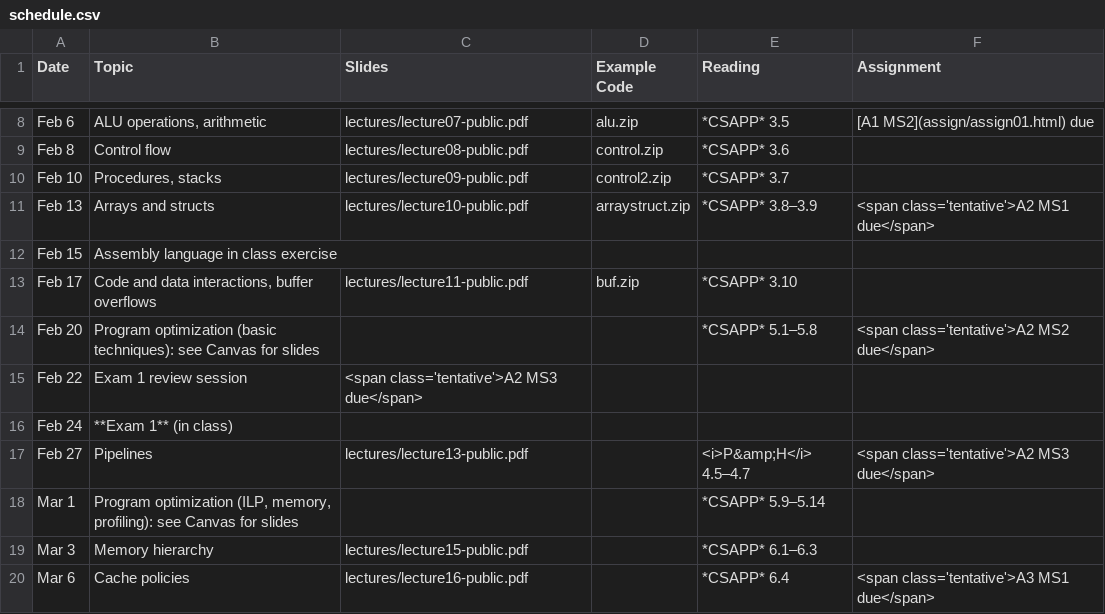
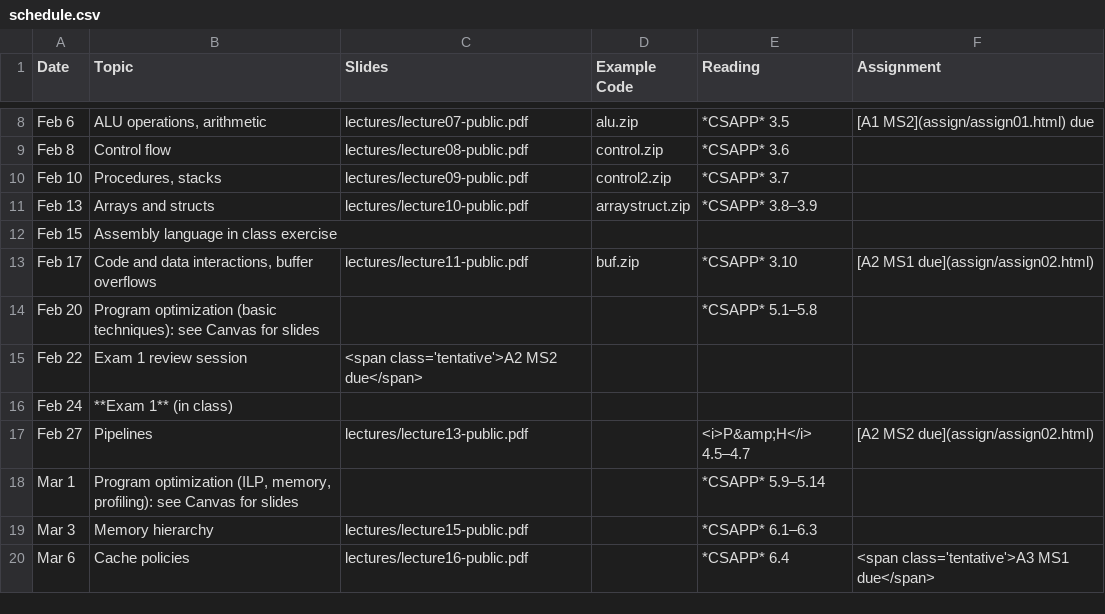
Before and after one commit to jhucsf/spring2023, a CSV file: schedule.csv, drawn as a sheet; only a part is shown, gaps mark what is left out.

Commit message:
assignment 2 (hex dump)

```diff
--- a/schedule.csv
+++ b/schedule.csv
@@ -10,9 +10,9 @@ Feb 8,"Control flow",lectures/lecture08-public.pdf,control.zip,*CSAPP* 3.6,
 Feb 10,"Procedures, stacks",lectures/lecture09-public.pdf,control2.zip,*CSAPP* 3.7,
-Feb 13,"Arrays and structs",lectures/lecture10-public.pdf,arraystruct.zip,*CSAPP* 3.8–3.9,"<span class='tentative'>A2 MS1 due</span>"
+Feb 13,"Arrays and structs",lectures/lecture10-public.pdf,arraystruct.zip,*CSAPP* 3.8–3.9,
 Feb 15,"Assembly language in class exercise",,,
-Feb 17,"Code and data interactions, buffer overflows",lectures/lecture11-public.pdf,buf.zip,*CSAPP* 3.10,
-Feb 20,"Program optimization (basic techniques): see Canvas for slides",,,*CSAPP* 5.1–5.8,"<span class='tentative'>A2 MS2 due</span>"
-Feb 22,"Exam 1 review session","<span class='tentative'>A2 MS3 due</span>"
+Feb 17,"Code and data interactions, buffer overflows",lectures/lecture11-public.pdf,buf.zip,*CSAPP* 3.10,"[A2 MS1 due](assign/assign02.html)"
+Feb 20,"Program optimization (basic techniques): see Canvas for slides",,,*CSAPP* 5.1–5.8,
+Feb 22,"Exam 1 review session","<span class='tentative'>A2 MS2 due</span>"
 Feb 24,"**Exam 1** (in class)",
-Feb 27,"Pipelines",lectures/lecture13-public.pdf,,"<i>P&amp;H</i> 4.5–4.7","<span class='tentative'>A2 MS3 due</span>"
+Feb 27,"Pipelines",lectures/lecture13-public.pdf,,"<i>P&amp;H</i> 4.5–4.7","[A2 MS2 due](assign/assign02.html)"
 Mar 1,"Program optimization (ILP, memory, profiling): see Canvas for slides",,,*CSAPP* 5.9–5.14,
```
Also changed, not shown: 5 other files.
